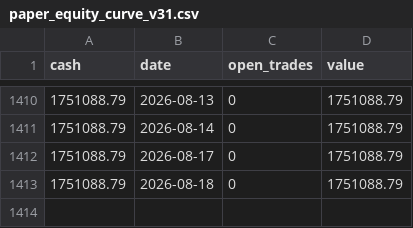
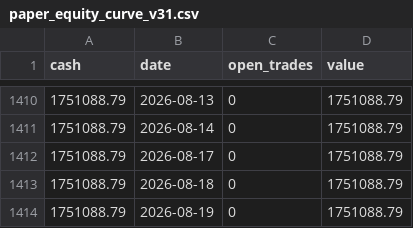
Before and after one commit to Anasmohm/strategy-testing-v2, a CSV file: reports/paper_equity_curve_v31.csv, drawn as a sheet; only a part is shown, gaps mark what is left out.

```diff
--- a/reports/paper_equity_curve_v31.csv
+++ b/reports/paper_equity_curve_v31.csv
@@ -1413 +1413,2 @@ cash,date,open_trades,value
 1751088.79,2026-08-18,0,1751088.79
+1751088.79,2026-08-19,0,1751088.79
```
Also changed, not shown: reports/portfolio_equity_curve.csv, 15 other files.
